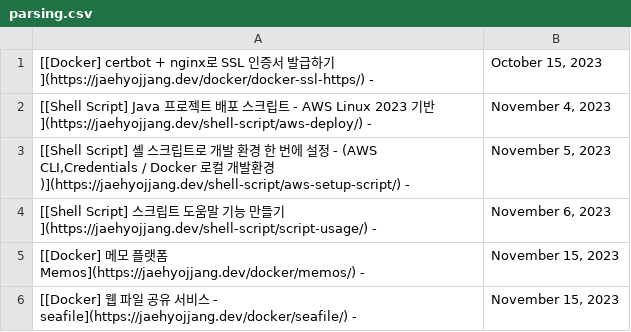
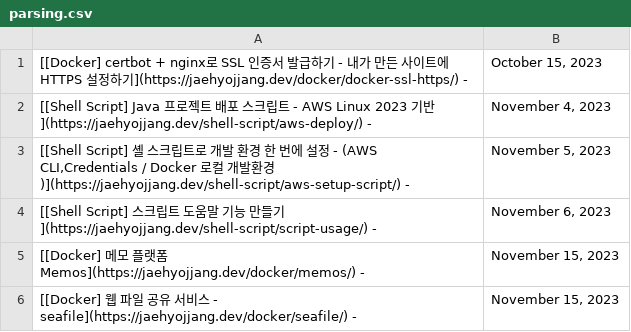
Before and after one commit to JaehyoJJAng/JaehyoJJAng, a CSV file: csv/parsing.csv, drawn as a sheet.

```diff
--- a/csv/parsing.csv
+++ b/csv/parsing.csv
@@ -1,2 +1,2 @@
-[[Docker] certbot + nginx로 SSL 인증서 발급하기](https://jaehyojjang.dev/docker/docker-ssl-https/) -,"October 15, 2023"
+[[Docker] certbot + nginx로 SSL 인증서 발급하기 - 내가 만든 사이트에 HTTPS 설정하기](https://jaehyojjang.dev/docker/docker-ssl-https/) -,"October 15, 2023"
 [[Shell Script] Java 프로젝트 배포 스크립트 - AWS Linux 2023 기반](https://jaehyojjang.dev/shell-script/aws-deploy/) -,"November 4, 2023"
```
Also changed, not shown: 1 other file.
